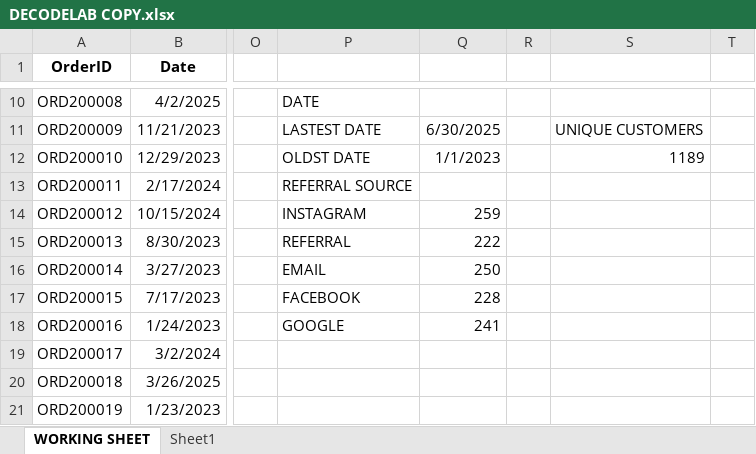
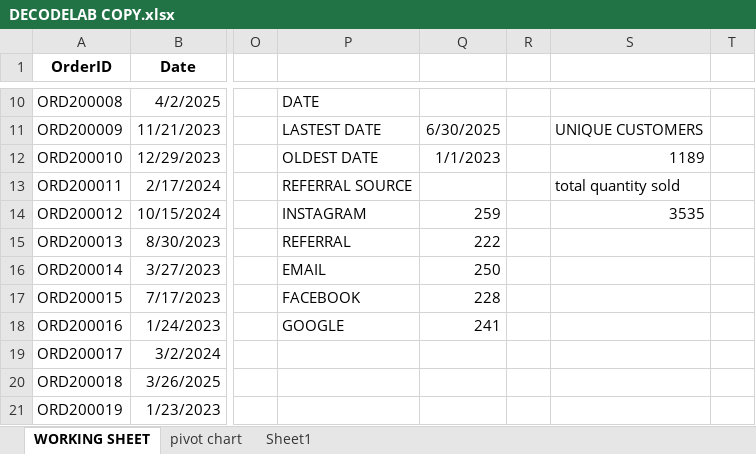
Before and after one commit to datawithtee/Decodelab-Sales-eda-excel, an Excel workbook: DECODELAB COPY.xlsx, sheet WORKING SHEET, drawn as a sheet; only a part is shown, gaps mark what is left out; values as stored, in another font and other column widths than the file's, no borders; table styles not drawn; the diff names each change by its address in the sheet, - before the commit and + after, or states it on an @@ line.

```diff
--- a/DECODELAB COPY.xlsx (sheet WORKING SHEET)
+++ b/DECODELAB COPY.xlsx (sheet WORKING SHEET)
+sheet tab: pivot chart
-P12: OLDST DATE
+P12: OLDEST DATE
-S13: (empty)
+S13: total quantity sold
-S14: (empty)
+S14: 3535
```
Also changed, not shown: charts or pictures.
